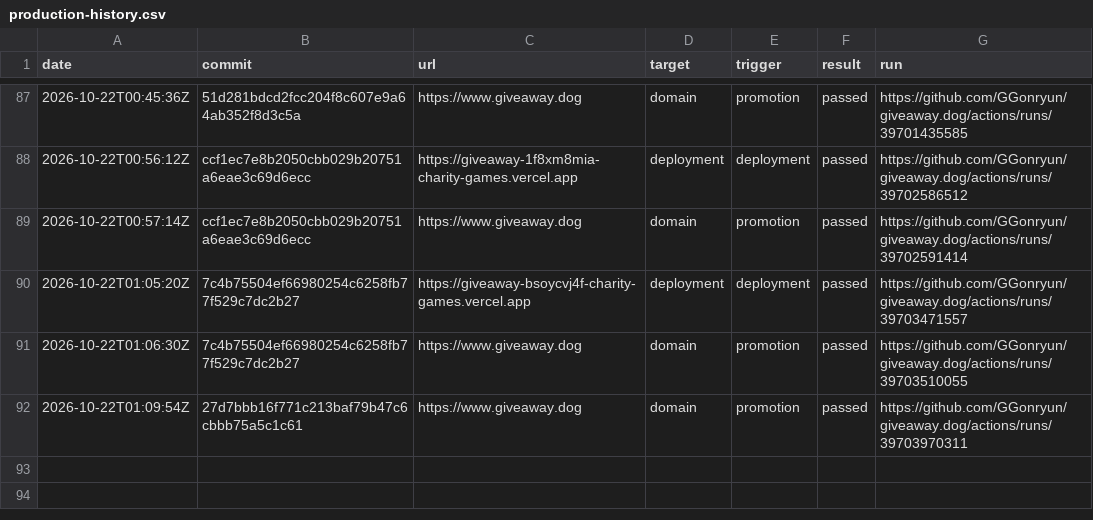
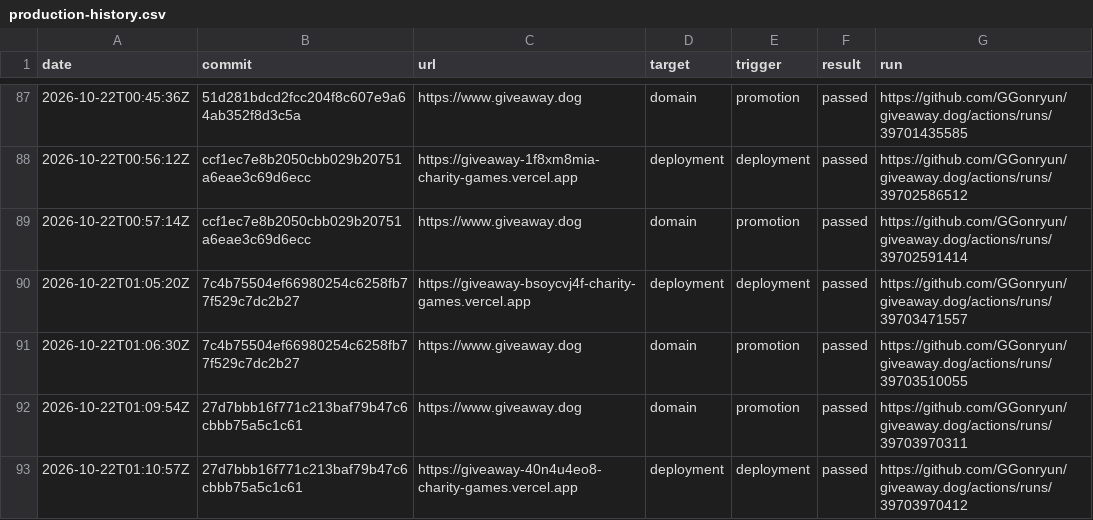
Before and after one commit to GGonryun/giveaway.dog, a CSV file: production-history.csv, drawn as a sheet; only a part is shown, gaps mark what is left out.

```diff
--- a/production-history.csv
+++ b/production-history.csv
@@ -92 +92,2 @@ date,commit,url,target,trigger,result,run
 2026-10-22T01:09:54Z,27d7bbb16f771c213baf79b47c6cbbb75a5c1c61,https://www.giveaway.dog,domain,promotion,passed,https://github.com/GGonryun/giveaway.dog/actions/runs/39703970311
+2026-10-22T01:10:57Z,27d7bbb16f771c213baf79b47c6cbbb75a5c1c61,https://giveaway-40n4u4eo8-charity-games.vercel.app,deployment,deployment,passed,https://github.com/GGonryun/giveaway.dog/actions/runs/39703970412
```
